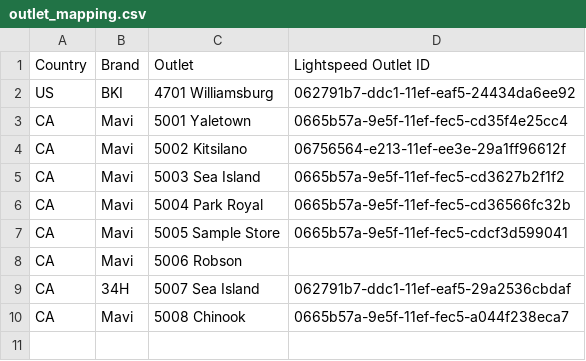
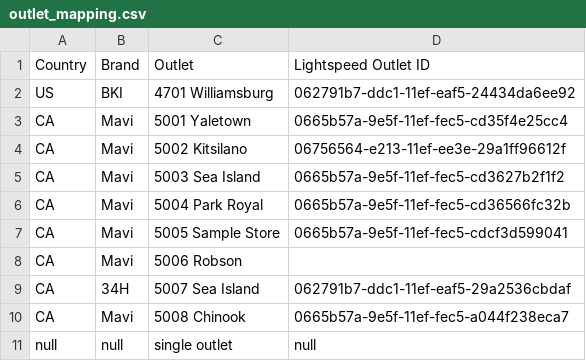
Before and after one commit to ataberkyanut/mavioutlets, a CSV file: outlet_mapping.csv, drawn as a sheet; the diff names each change by its address in the sheet, - before the commit and + after, or states it on an @@ line.

Commit message:
Update outlet_mapping.csv

```diff
--- a/outlet_mapping.csv
+++ b/outlet_mapping.csv
+row 11: null | null | single outlet | null
```
